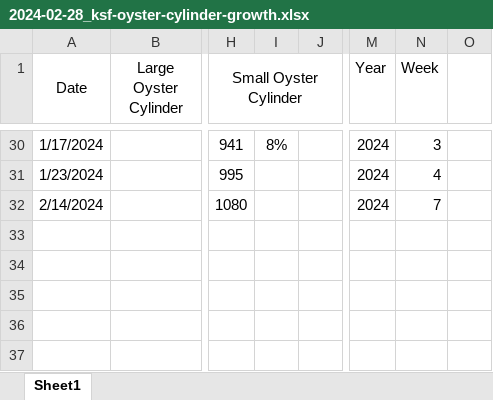
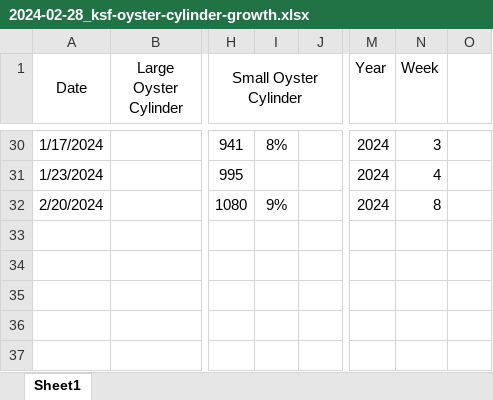
Before and after one commit to Lysbethk/nomilo-fishpond-analysis, an Excel workbook: data/raw/2024-02-28_ksf-oyster-cylinder-growth.xlsx, sheet Sheet1, drawn as a sheet; only a part is shown, gaps mark what is left out; values as stored, in another font and other column widths than the file's, no borders; the diff names each change by its address in the sheet, - before the commit and + after, or states it on an @@ line.

```diff
--- a/data/raw/2024-02-28_ksf-oyster-cylinder-growth.xlsx (sheet Sheet1)
+++ b/data/raw/2024-02-28_ksf-oyster-cylinder-growth.xlsx (sheet Sheet1)
-A32 (Date): 2/14/2024
+A32 (Date): 2/20/2024
-I32: (empty)
+I32: 9%
-N32 (Week): 7
+N32 (Week): 8
```
Also changed, not shown: data/raw/2024-02-28_ksf-clam-growth.xlsx, data/raw/2024-02-28_profile-data.xlsx, 40 other files.
